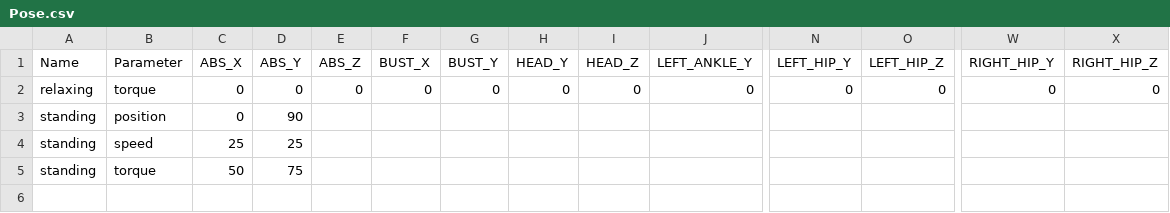
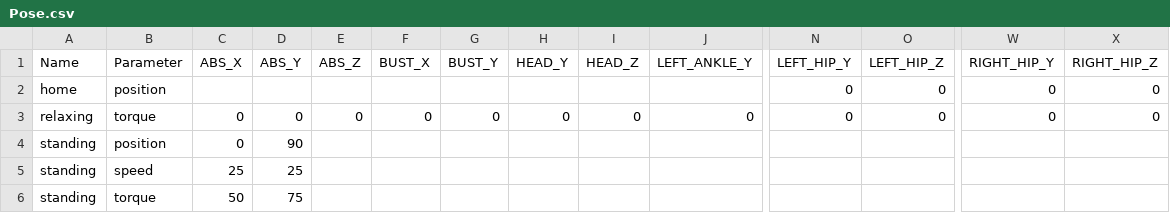
Before and after one commit to chuckcoughlin/bert, a CSV file: odroid/Configuration/csv/Pose.csv, drawn as a sheet; only a part is shown, gaps mark what is left out; rows hold the shown columns only; the diff names each change by its address in the sheet, - before the commit and + after, or states it on an @@ line.

Commit message:
Progress with Pose

```diff
--- a/odroid/Configuration/csv/Pose.csv
+++ b/odroid/Configuration/csv/Pose.csv
+row 2: home | position |  |  |  |  |  |  |  |  | 0 | 0 | 0 | 0
```
Also changed, not shown: 26 other files.
